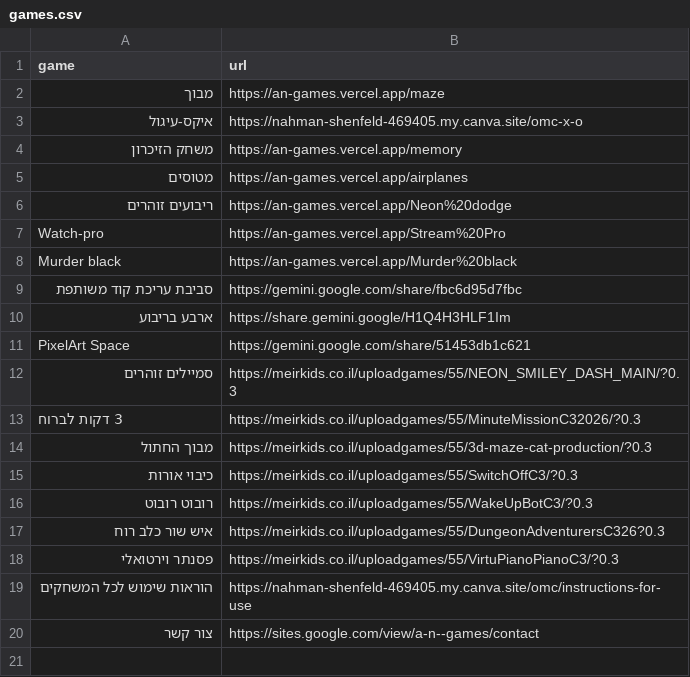
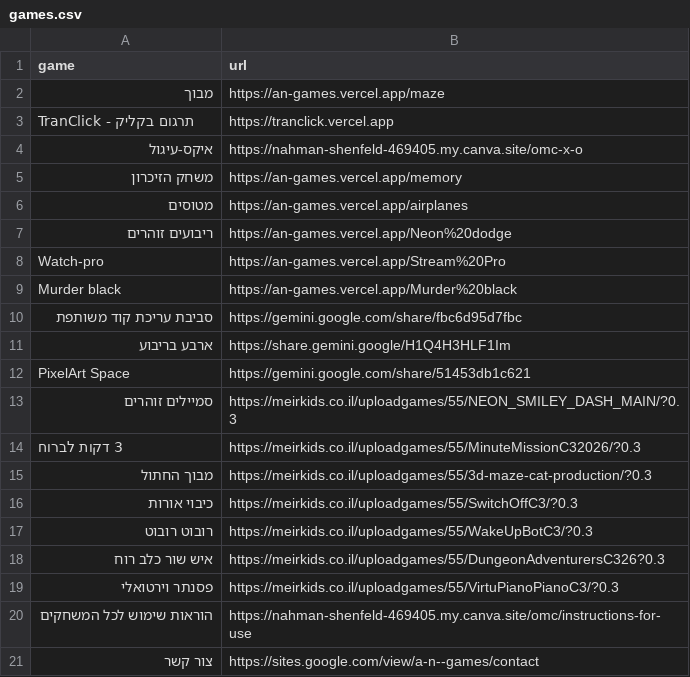
Before and after one commit to nahmanshen-cmdnahman/an-games, a CSV file: games.csv, drawn as a sheet.

Commit message:
Update games.csv

```diff
--- a/games.csv
+++ b/games.csv
@@ -2,2 +2,3 @@ game,url
 מבוך,https://an-games.vercel.app/maze
+TranClick - תרגום בקליק,https://tranclick.vercel.app
 איקס-עיגול,https://nahman-shenfeld-469405.my.canva.site/omc-x-o
```
